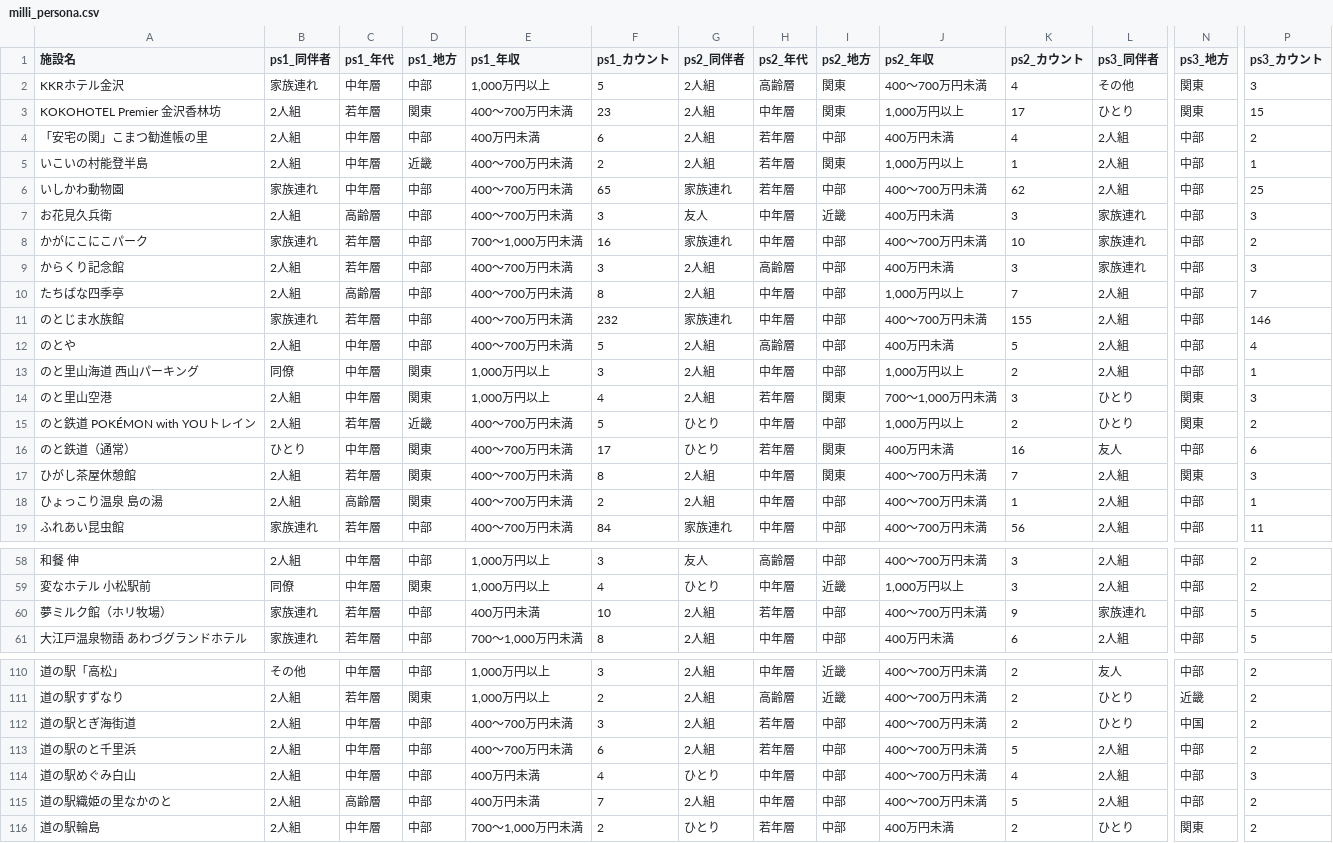
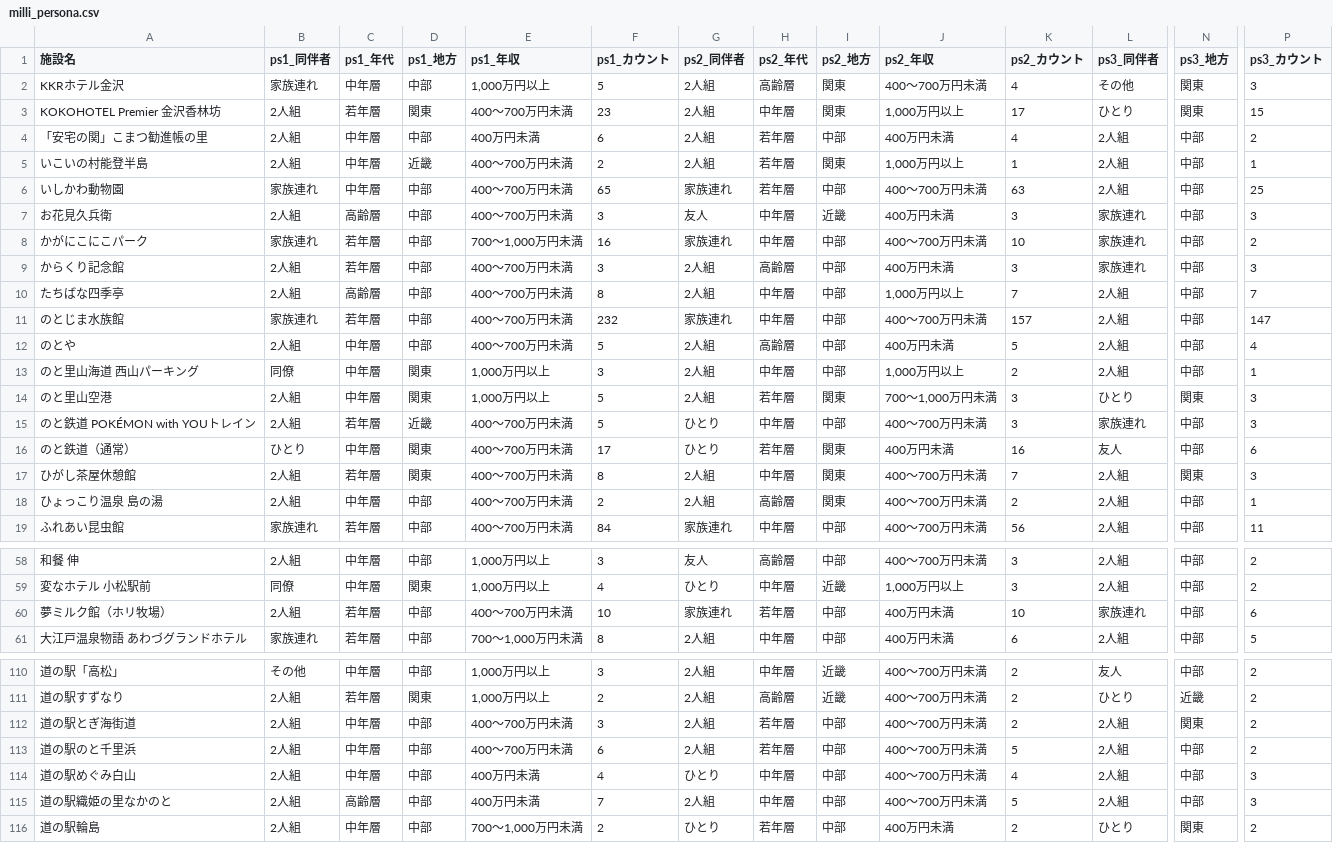
Before and after one commit to codefornoto/TIFO, a CSV file: ishikawa/milli_persona.csv, drawn as a sheet; only a part is shown, gaps mark what is left out; the diff covers the shown part only; the diff names each change by its address in the sheet, - before the commit and + after, or states it on an @@ line.

```diff
--- a/ishikawa/milli_persona.csv
+++ b/ishikawa/milli_persona.csv
-K6 (ps2_カウント): 62
+K6 (ps2_カウント): 63
-K11 (ps2_カウント): 155
+K11 (ps2_カウント): 157
-P11 (ps3_カウント): 146
+P11 (ps3_カウント): 147
-F14 (ps1_カウント): 4
+F14 (ps1_カウント): 5
-J15 (ps2_年収): 1,000万円以上
+J15 (ps2_年収): 400～700万円未満
-K15 (ps2_カウント): 2
+K15 (ps2_カウント): 3
-L15 (ps3_同伴者): ひとり
+L15 (ps3_同伴者): 家族連れ
-N15 (ps3_地方): 関東
+N15 (ps3_地方): 中部
-P15 (ps3_カウント): 2
+P15 (ps3_カウント): 3
-C18 (ps1_年代): 高齢層
+C18 (ps1_年代): 中年層
-D18 (ps1_地方): 関東
+D18 (ps1_地方): 中部
-H18 (ps2_年代): 中年層
+H18 (ps2_年代): 高齢層
-I18 (ps2_地方): 中部
+I18 (ps2_地方): 関東
-K18 (ps2_カウント): 1
+K18 (ps2_カウント): 2
-B60 (ps1_同伴者): 家族連れ
+B60 (ps1_同伴者): 2人組
-E60 (ps1_年収): 400万円未満
+E60 (ps1_年収): 400～700万円未満
-G60 (ps2_同伴者): 2人組
+G60 (ps2_同伴者): 家族連れ
-J60 (ps2_年収): 400～700万円未満
+J60 (ps2_年収): 400万円未満
-K60 (ps2_カウント): 9
+K60 (ps2_カウント): 10
-P60 (ps3_カウント): 5
+P60 (ps3_カウント): 6
-L112 (ps3_同伴者): ひとり
+L112 (ps3_同伴者): 2人組
-N112 (ps3_地方): 中国
+N112 (ps3_地方): 関東
-P115 (ps3_カウント): 2
+P115 (ps3_カウント): 3
```
Also changed, not shown: 9 edited cells elsewhere in this file, ishikawa/milli_score.csv, 1 other file.
